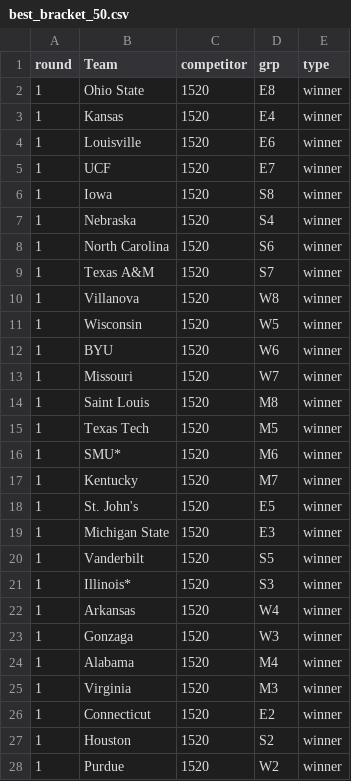
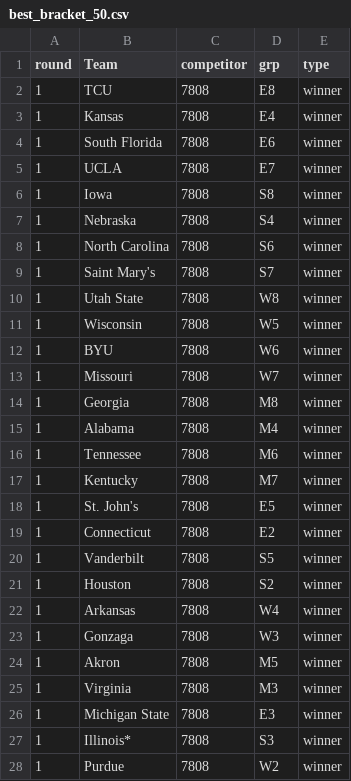
Before and after one commit to andrewstomper/MarchMadnessModel, a CSV file: outputs/best_bracket_50.csv, drawn as a sheet; only a part is shown; the diff covers the shown part only.

```diff
--- a/outputs/best_bracket_50.csv
+++ b/outputs/best_bracket_50.csv
@@ -1,28 +1,28 @@
 round,Team,competitor,grp,type
-1,Ohio State,1520,E8,winner
-1,Kansas,1520,E4,winner
-1,Louisville,1520,E6,winner
-1,UCF,1520,E7,winner
-1,Iowa,1520,S8,winner
-1,Nebraska,1520,S4,winner
-1,North Carolina,1520,S6,winner
-1,Texas A&M,1520,S7,winner
-1,Villanova,1520,W8,winner
-1,Wisconsin,1520,W5,winner
-1,BYU,1520,W6,winner
-1,Missouri,1520,W7,winner
-1,Saint Louis,1520,M8,winner
-1,Texas Tech,1520,M5,winner
-1,SMU*,1520,M6,winner
-1,Kentucky,1520,M7,winner
-1,St. John's,1520,E5,winner
-1,Michigan State,1520,E3,winner
-1,Vanderbilt,1520,S5,winner
-1,Illinois*,1520,S3,winner
-1,Arkansas,1520,W4,winner
-1,Gonzaga,1520,W3,winner
-1,Alabama,1520,M4,winner
-1,Virginia,1520,M3,winner
-1,Connecticut,1520,E2,winner
-1,Houston,1520,S2,winner
-1,Purdue,1520,W2,winner
+1,TCU,7808,E8,winner
+1,Kansas,7808,E4,winner
+1,South Florida,7808,E6,winner
+1,UCLA,7808,E7,winner
+1,Iowa,7808,S8,winner
+1,Nebraska,7808,S4,winner
+1,North Carolina,7808,S6,winner
+1,Saint Mary's,7808,S7,winner
+1,Utah State,7808,W8,winner
+1,Wisconsin,7808,W5,winner
+1,BYU,7808,W6,winner
+1,Missouri,7808,W7,winner
+1,Georgia,7808,M8,winner
+1,Alabama,7808,M4,winner
+1,Tennessee,7808,M6,winner
+1,Kentucky,7808,M7,winner
+1,St. John's,7808,E5,winner
+1,Connecticut,7808,E2,winner
+1,Vanderbilt,7808,S5,winner
+1,Houston,7808,S2,winner
+1,Arkansas,7808,W4,winner
+1,Gonzaga,7808,W3,winner
+1,Akron,7808,M5,winner
+1,Virginia,7808,M3,winner
+1,Michigan State,7808,E3,winner
+1,Illinois*,7808,S3,winner
+1,Purdue,7808,W2,winner
```
Also changed, not shown: 65 edited cells elsewhere in this file, data/dk_26.csv, outputs/best_bracket_20.csv, 4 other files.
